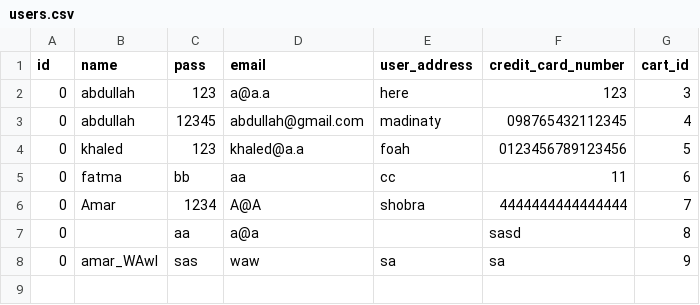
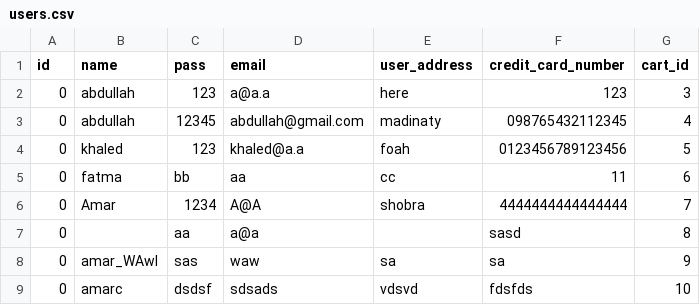
Before and after one commit to 21-101131/oop-online-shop, a CSV file: cpp_project/online_shop2/online_shop2/users.csv, drawn as a sheet.

```diff
--- a/cpp_project/online_shop2/online_shop2/users.csv
+++ b/cpp_project/online_shop2/online_shop2/users.csv
@@ -8 +8,2 @@ id,name,pass,email,user_address,credit_card_number,cart_id
 0,amar_WAwl,sas,waw,sa,sa,9
+0,amarc,dsdsf,sdsads,vdsvd,fdsfds,10
```
Also changed, not shown: 6 other files.
